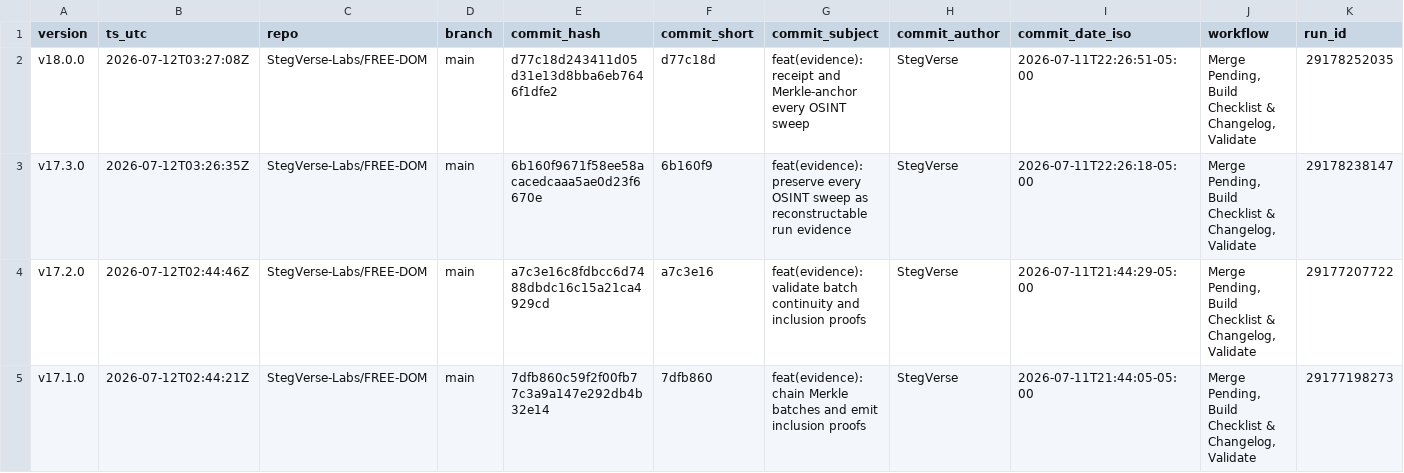
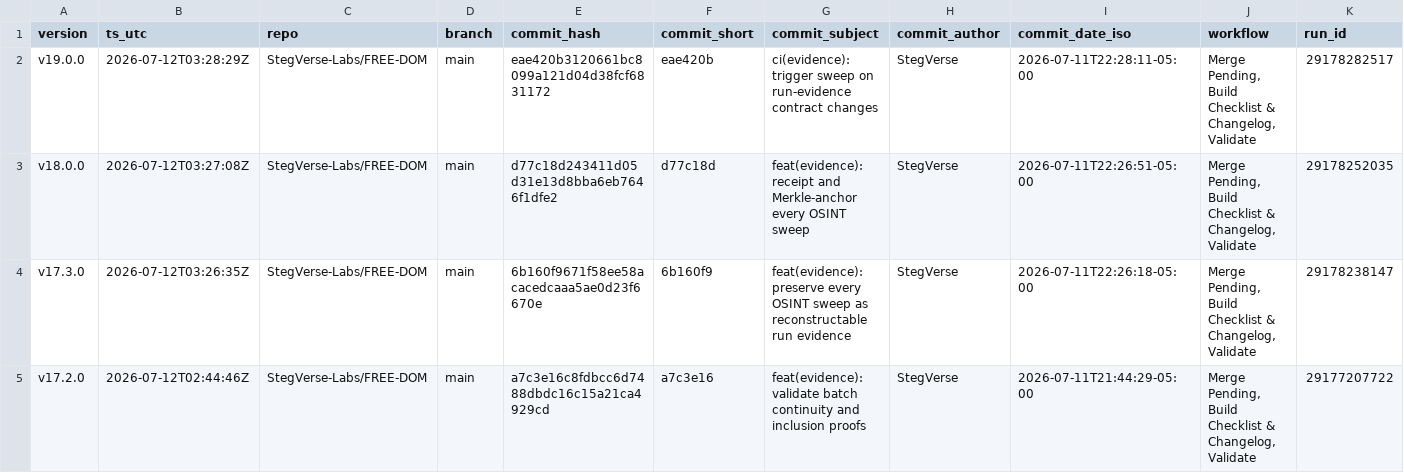
Before and after one commit to StegVerse-Labs/FREE-DOM, a CSV file: data/summary/CHANGELOG_batches.csv, drawn as a sheet; only a part is shown; the shorter side is filled out with more unchanged rows; rows hold the shown columns only; the diff names each change by its address in the sheet, - before the commit and + after, or states it on an @@ line.

Commit message:
chore(auto-update): merge + rebuild checklist & changelog + badges + validate

```diff
--- a/data/summary/CHANGELOG_batches.csv
+++ b/data/summary/CHANGELOG_batches.csv
+row 2: v19.0.0 | 2026-07-12T03:28:29Z | StegVerse-Labs/FREE-DOM | main | eae420b3120661bc8099a121d04d38fcf6831172 | eae420b | ci(evidence): trigger sweep on run-evidence contract changes | StegVerse | 2026-07-11T22:28:11-05:00 | Merge Pending, Build Checklist & Changelog, Validate | 29178282517
```
Also changed, not shown: 6 other files.
